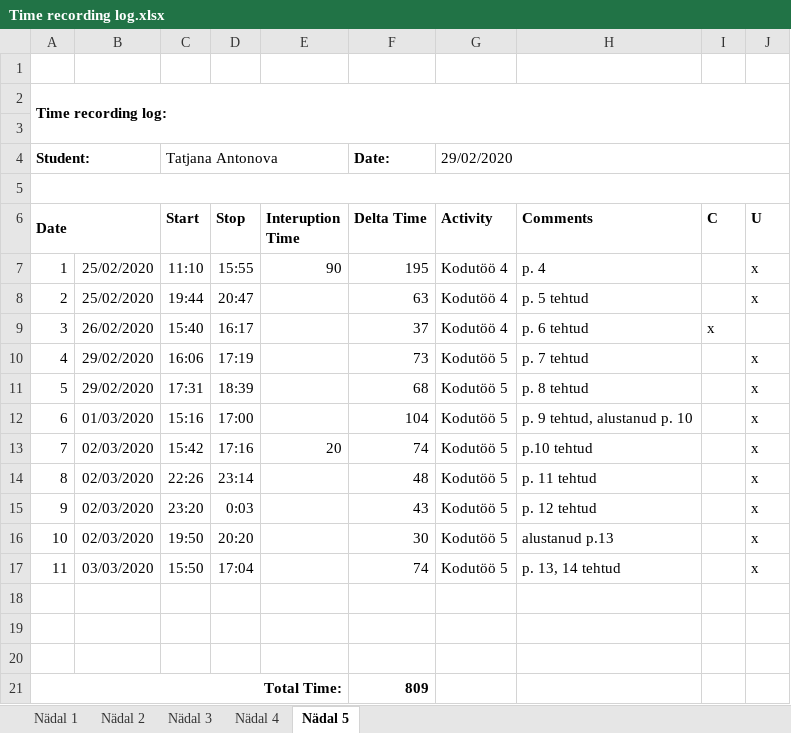
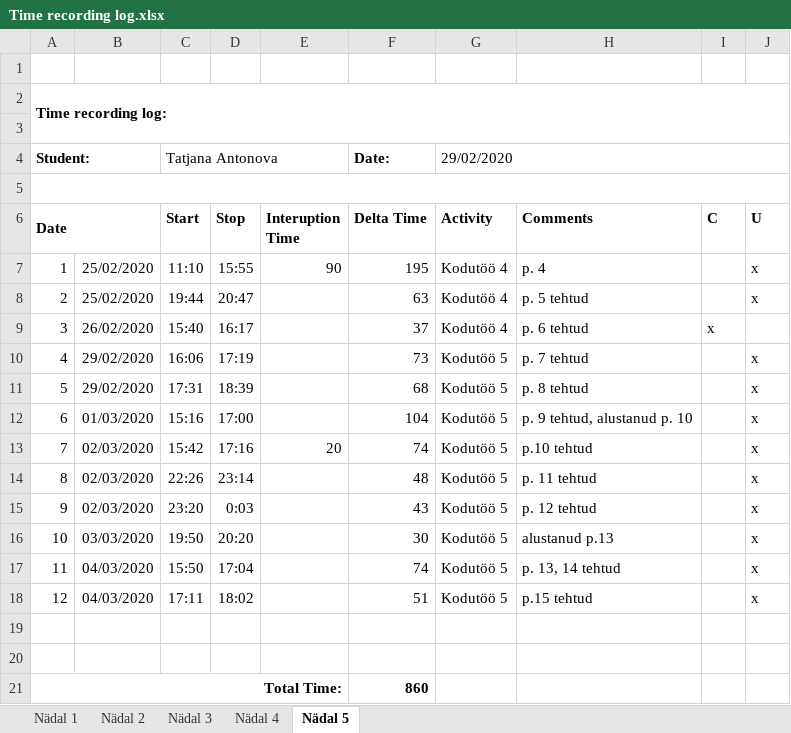
Before and after one commit to TatjanaAntonova/Homework4, an Excel workbook: Time recording log.xlsx, sheet Nädal 5, drawn as a sheet; values as stored, in another font and other column widths than the file's, no borders; removed rows and columns are numbered as before the commit, all else as after; the diff names each change by its address in the sheet, - before the commit and + after, or states it on an @@ line.

```diff
--- a/Time recording log.xlsx (sheet Nädal 5)
+++ b/Time recording log.xlsx (sheet Nädal 5)
-B16: 02/03/2020
+B16: 03/03/2020
-B17: 03/03/2020
+B17: 04/03/2020
+row 18: 12 | 04/03/2020 | 17:11 | 18:02 |  | 51 | Kodutöö 5 | p.15 tehtud |  | x
-row 20: (empty)
-F21 (Delta Time): 809
+F21 (Delta Time): 860
```
Also changed, not shown: 7 other files.
